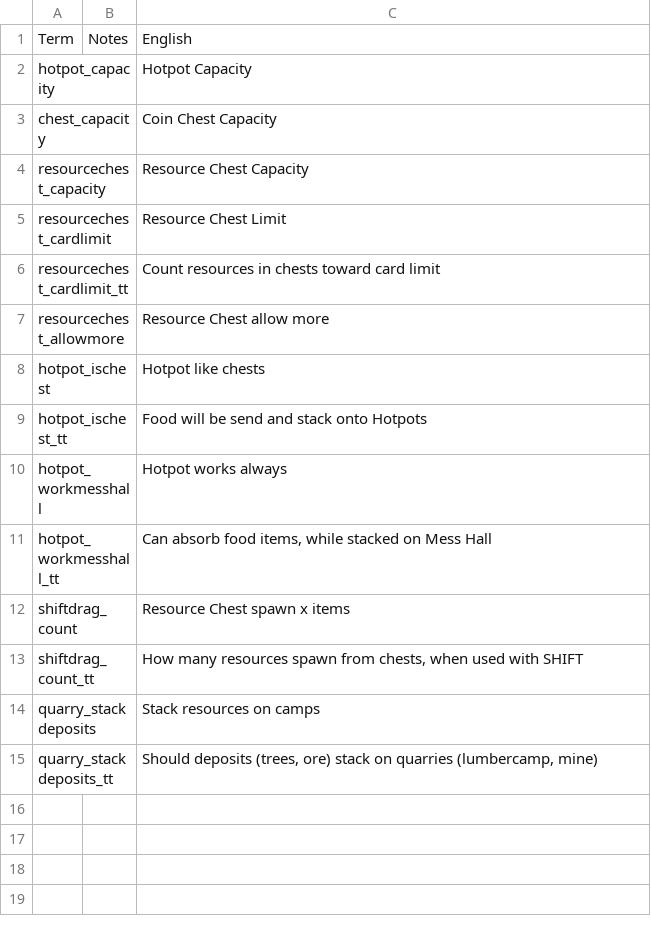
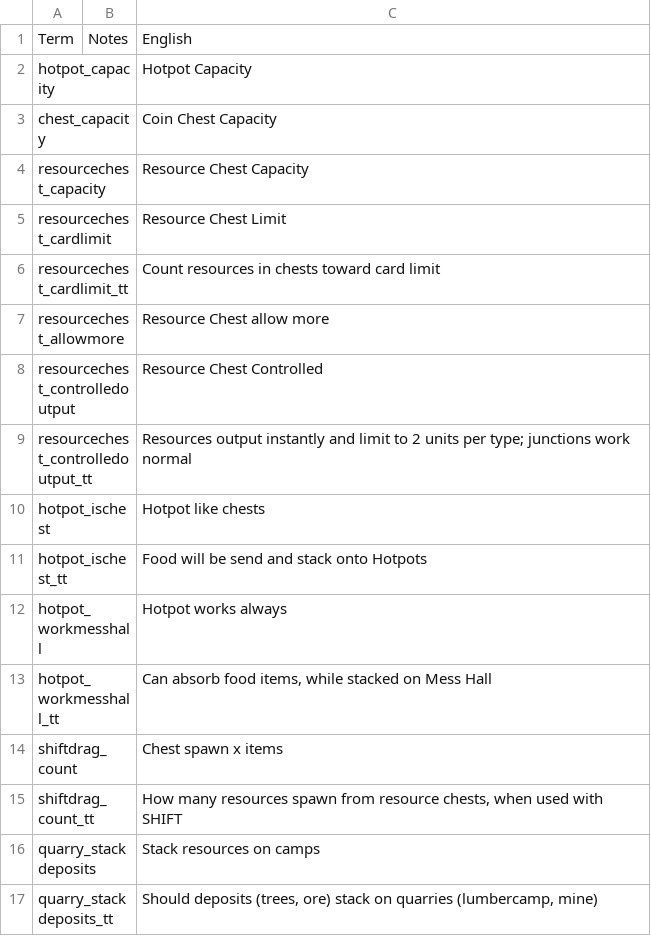
Before and after one commit to Truinto/Truinto-Stacklands, a TSV file: AutoStack/localization.tsv, drawn as a sheet.

Commit message:
[1.0.3] - added: resource chests output instantly and limit to 2 units per type (off by default) - unlocked view modes (energy, sewers)

```diff
--- a/AutoStack/localization.tsv
+++ b/AutoStack/localization.tsv
@@ -7,2 +7,4 @@ resourcechest_cardlimit_tt		Count resources in chests toward card limit
 resourcechest_allowmore		Resource Chest allow more
+resourcechest_controlledoutput		Resource Chest Controlled
+resourcechest_controlledoutput_tt		Resources output instantly and limit to 2 units per type; junctions work normal
 hotpot_ischest		Hotpot like chests
@@ -11,4 +13,4 @@ hotpot_workmesshall		Hotpot works always
 hotpot_workmesshall_tt		Can absorb food items, while stacked on Mess Hall
-shiftdrag_count		Resource Chest spawn x items
-shiftdrag_count_tt		How many resources spawn from chests, when used with SHIFT
+shiftdrag_count		Chest spawn x items
+shiftdrag_count_tt		How many resources spawn from resource chests, when used with SHIFT
 quarry_stackdeposits		Stack resources on camps
```
Also changed, not shown: 7 other files.
